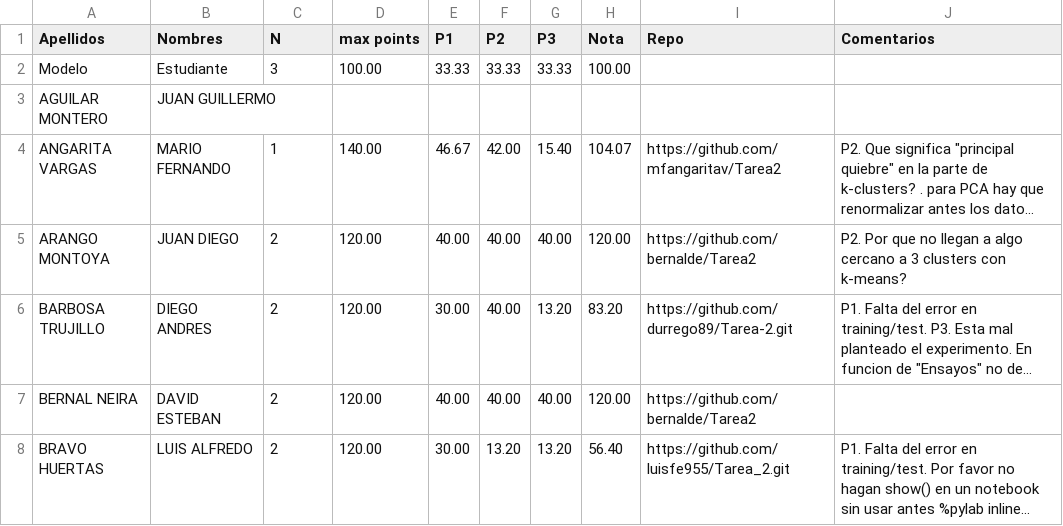
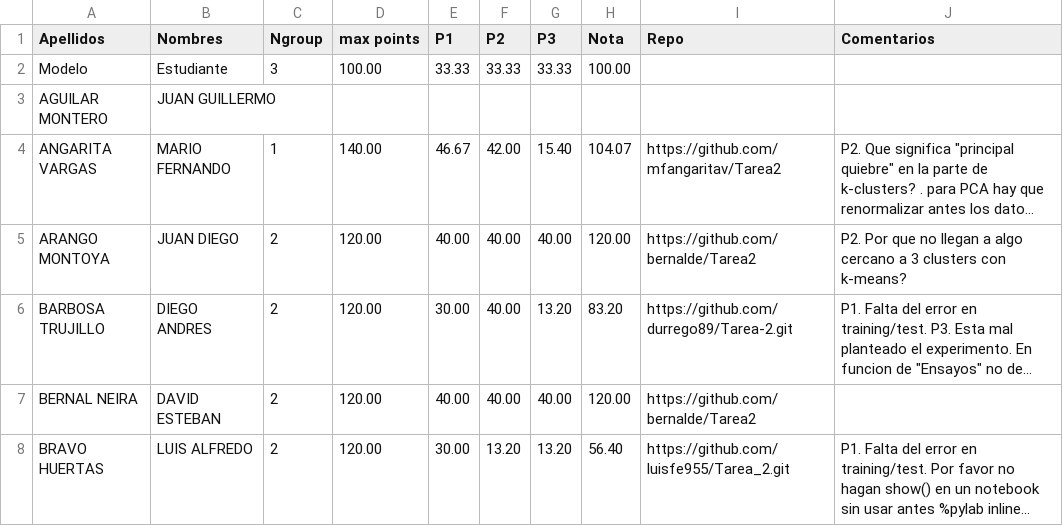
Before and after one commit to ComputoCienciasUniandes/MetodosComputacionalesAvanzados, a CSV file: grades/tarea2.csv, drawn as a sheet; only a part is shown; long unchanged cells end in ….

```diff
--- a/grades/tarea2.csv
+++ b/grades/tarea2.csv
@@ -1,2 +1,2 @@
-Apellidos,Nombres,N,max points,P1,P2,P3,Nota,Repo,Comentarios
+Apellidos,Nombres,Ngroup,max points,P1,P2,P3,Nota,Repo,Comentarios
 Modelo,Estudiante,3,100.00,33.33,33.33,33.33,100.00,,
```
Also changed, not shown: grades/tarea1.csv, 1 other file.
